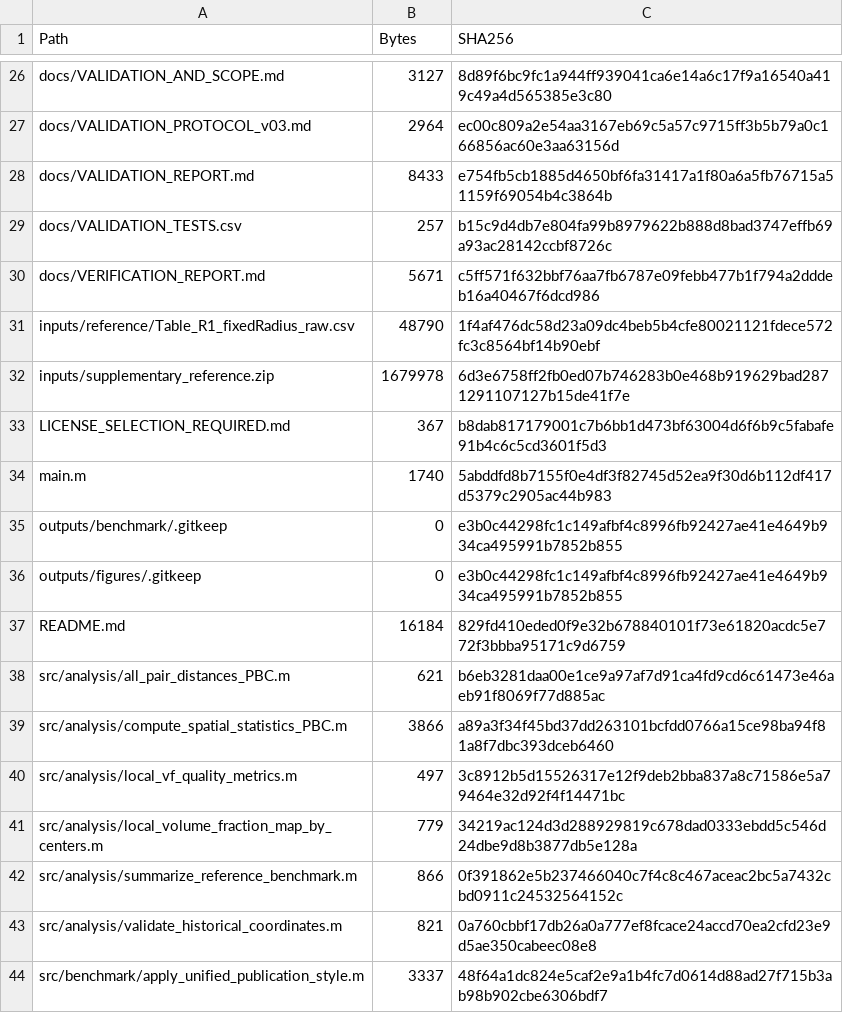
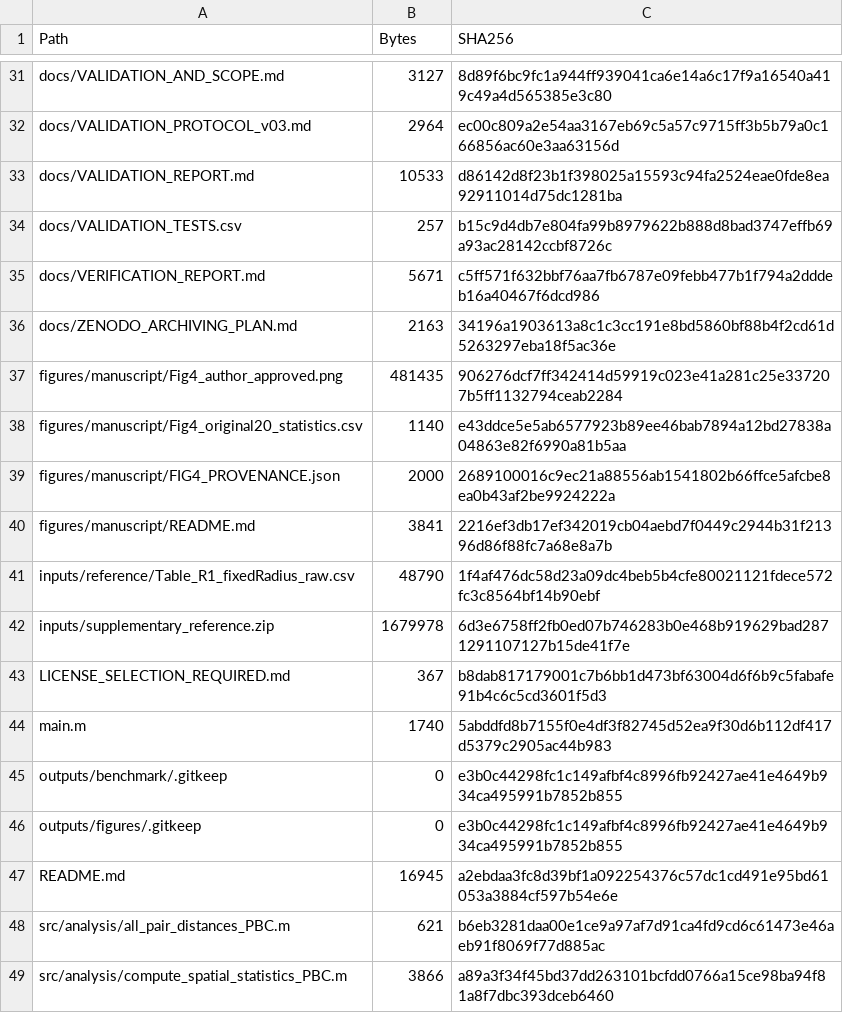
Before and after one commit to bsoudmand/VGPP-Periodic-RVE-Generation, a CSV file: docs/SOURCE_INVENTORY.csv, drawn as a sheet; only a part is shown, gaps mark what is left out; the shorter side is filled out with more unchanged rows; the diff covers the shown part only.

```diff
--- a/docs/SOURCE_INVENTORY.csv
+++ b/docs/SOURCE_INVENTORY.csv
@@ -27,5 +32,10 @@ docs/VALIDATION_AND_SCOPE.md,3127,8d89f6bc9fc1a944ff939041ca6e14a6c17f9a16540a41
 docs/VALIDATION_PROTOCOL_v03.md,2964,ec00c809a2e54aa3167eb69c5a57c9715ff3b5b79a0c166856ac60e3aa63156d
-docs/VALIDATION_REPORT.md,8433,e754fb5cb1885d4650bf6fa31417a1f80a6a5fb76715a51159f69054b4c3864b
+docs/VALIDATION_REPORT.md,10533,d86142d8f23b1f398025a15593c94fa2524eae0fde8ea92911014d75dc1281ba
 docs/VALIDATION_TESTS.csv,257,b15c9d4db7e804fa99b8979622b888d8bad3747effb69a93ac28142ccbf8726c
 docs/VERIFICATION_REPORT.md,5671,c5ff571f632bbf76aa7fb6787e09febb477b1f794a2dddeb16a40467f6dcd986
+docs/ZENODO_ARCHIVING_PLAN.md,2163,34196a1903613a8c1c3cc191e8bd5860bf88b4f2cd61d5263297eba18f5ac36e
+figures/manuscript/Fig4_author_approved.png,481435,906276dcf7ff342414d59919c023e41a281c25e337207b5ff1132794ceab2284
+figures/manuscript/Fig4_original20_statistics.csv,1140,e43ddce5e5ab6577923b89ee46bab7894a12bd27838a04863e82f6990a81b5aa
+figures/manuscript/FIG4_PROVENANCE.json,2000,2689100016c9ec21a88556ab1541802b66ffce5afcbe8ea0b43af2be9924222a
+figures/manuscript/README.md,3841,2216ef3db17ef342019cb04aebd7f0449c2944b31f21396d86f88fc7a68e8a7b
 inputs/reference/Table_R1_fixedRadius_raw.csv,48790,1f4af476dc58d23a09dc4beb5b4cfe80021121fdece572fc3c8564bf14b90ebf
@@ -36,3 +46,3 @@ outputs/benchmark/.gitkeep,0,e3b0c44298fc1c149afbf4c8996fb92427ae41e4649b934ca49
 outputs/figures/.gitkeep,0,e3b0c44298fc1c149afbf4c8996fb92427ae41e4649b934ca495991b7852b855
-README.md,16184,829fd410eded0f9e32b678840101f73e61820acdc5e772f3bbba95171c9d6759
+README.md,16945,a2ebdaa3fc8d39bf1a092254376c57dc1cd491e95bd61053a3884cf597b54e6e
 src/analysis/all_pair_distances_PBC.m,621,b6eb3281daa00e1ce9a97af7d91ca4fd9cd6c61473e46aeb91f8069f77d885ac
```
Also changed, not shown: 5 added rows and 27 edited cells elsewhere in this file, docs/BENCHMARK_CASE_STATUS.csv, docs/BENCHMARK_PARTIAL_COMPARISON.csv, 17 other files.
